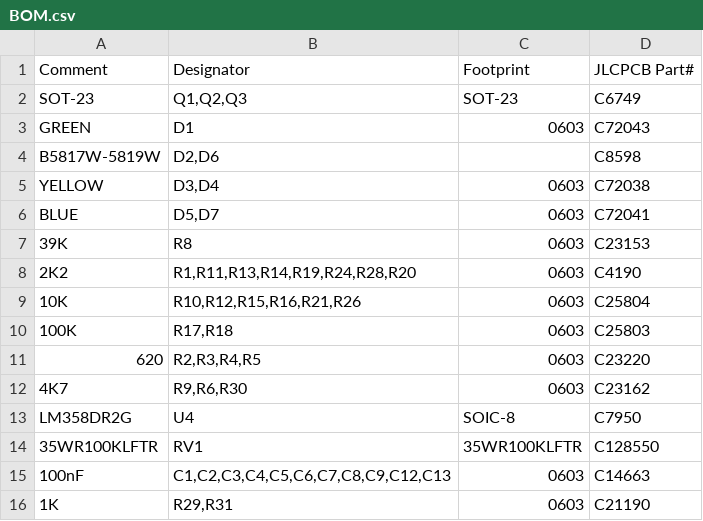
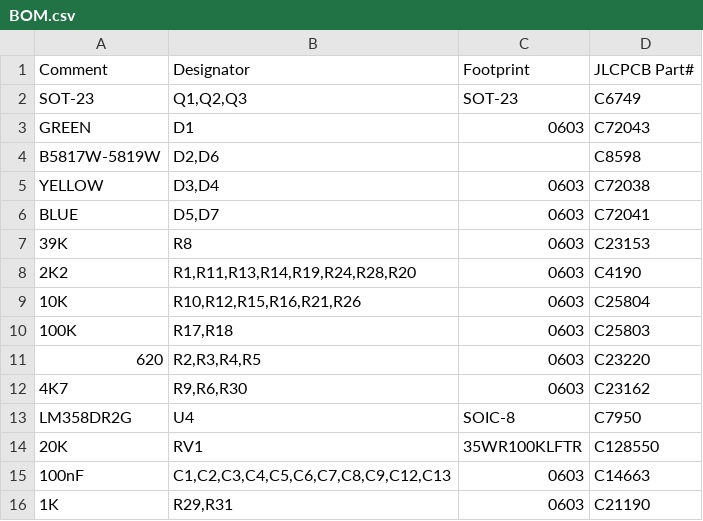
Before and after one commit to LukeDWaller99/MEng-a-boys, a CSV file: Controller/PCB/controller/PCB Ordering FIles/BOM.csv, drawn as a sheet.

Commit message:
Update BOM.csv

```diff
--- a/Controller/PCB/controller/PCB Ordering FIles/BOM.csv
+++ b/Controller/PCB/controller/PCB Ordering FIles/BOM.csv
@@ -13,3 +13,3 @@ BLUE,"D5,D7",0603,C72041
 LM358DR2G,U4,SOIC-8,C7950
-35WR100KLFTR,RV1,35WR100KLFTR,C128550
+20K,RV1,35WR100KLFTR,C128550
 100nF,"C1,C2,C3,C4,C5,C6,C7,C8,C9,C12,C13",0603,C14663
```
